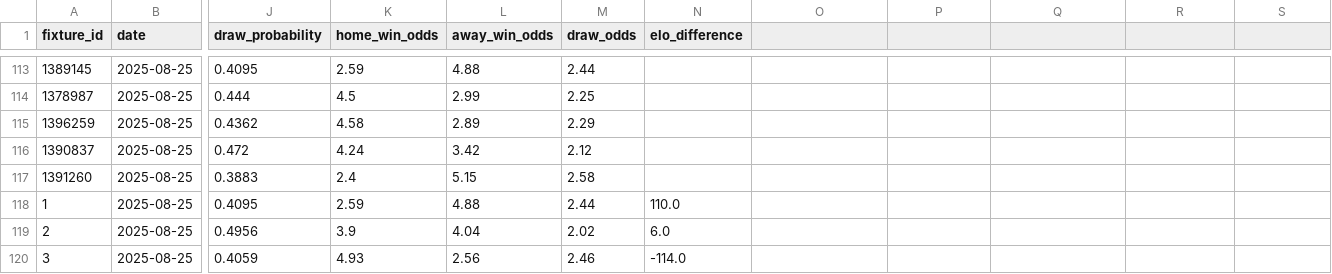
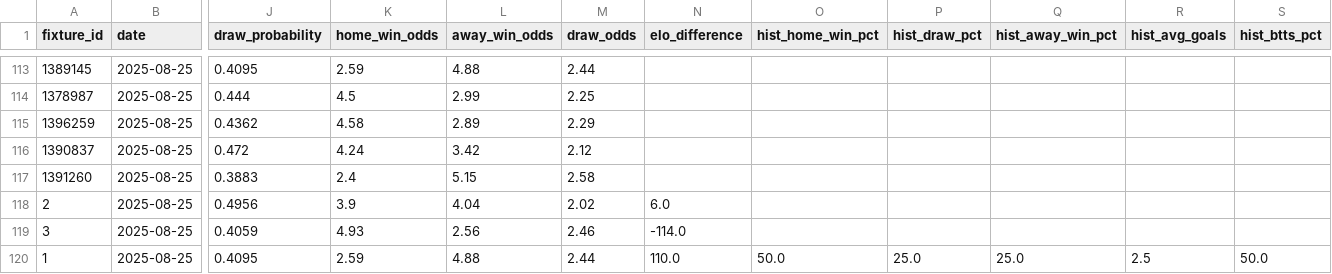
Before and after one commit to Matttgic/Full, a CSV file: data/predictions/historical_elo_predictions.csv, drawn as a sheet; only a part is shown, gaps mark what is left out; removed rows and columns are numbered as before the commit, all else as after; rows hold the shown columns only; the diff names each change by its address in the sheet, - before the commit and + after, or states it on an @@ line.

```diff
--- a/data/predictions/historical_elo_predictions.csv
+++ b/data/predictions/historical_elo_predictions.csv
-O1: (empty)
+O1: hist_home_win_pct
-P1: (empty)
+P1: hist_draw_pct
-Q1: (empty)
+Q1: hist_away_win_pct
-R1: (empty)
+R1: hist_avg_goals
-S1: (empty)
+S1: hist_btts_pct
-row 118: 1 | 2025-08-25 | 0.4095 | 2.59 | 4.88 | 2.44 | 110.0
+row 120: 1 | 2025-08-25 | 0.4095 | 2.59 | 4.88 | 2.44 | 110.0 | 50.0 | 25.0 | 25.0 | 2.5 | 50.0
```
Also changed, not shown: data/predictions/daily_elo_predictions_2025-08-25.csv, 2 other files.
